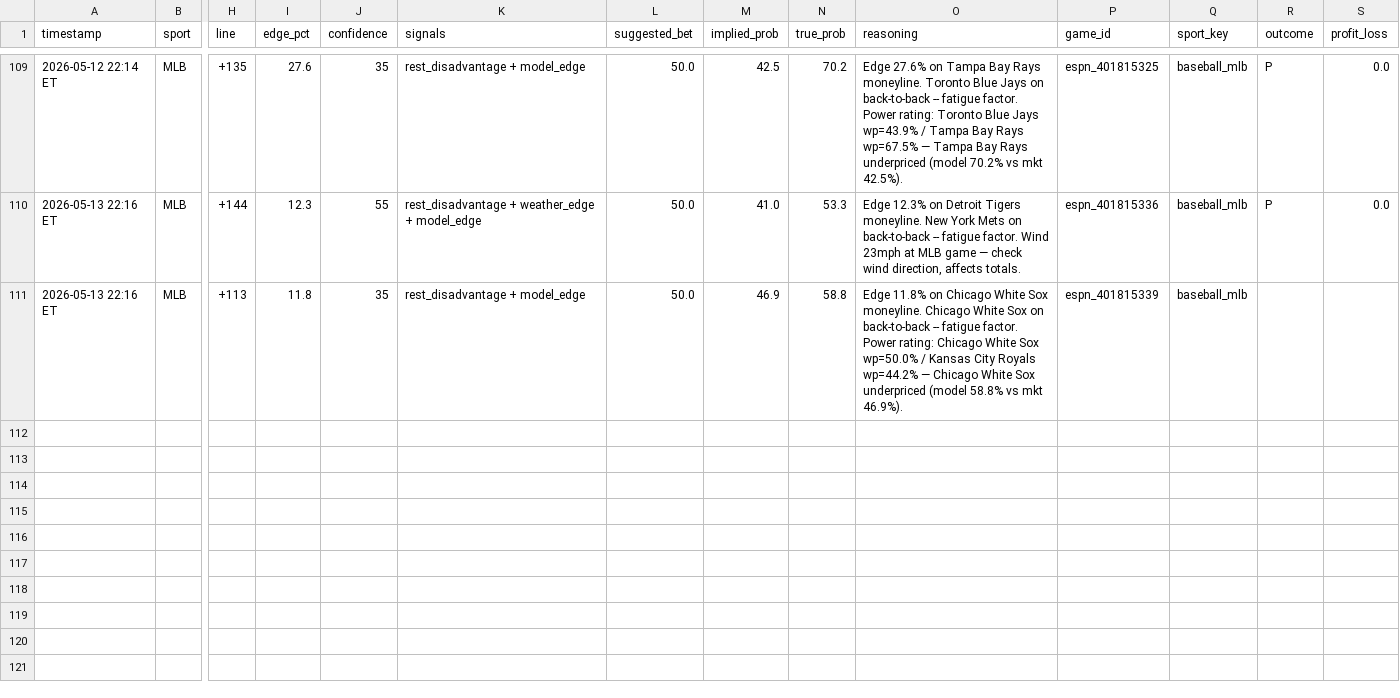
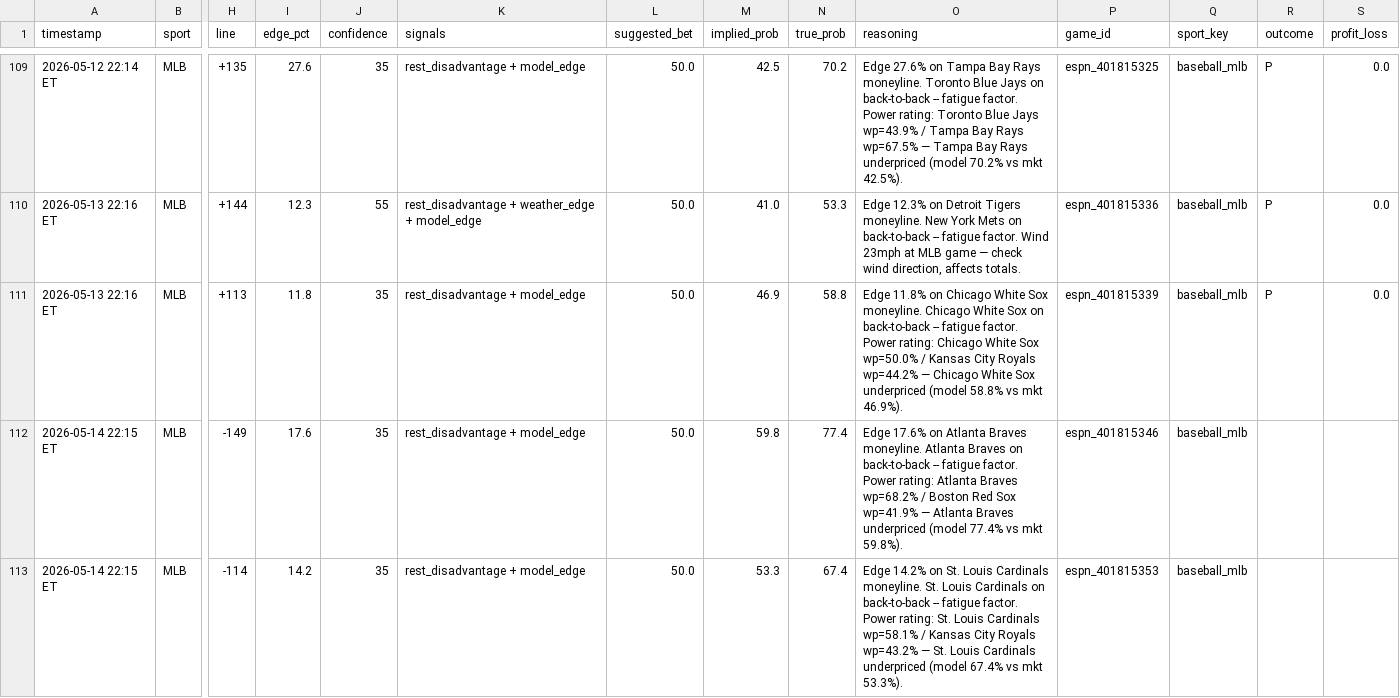
Before and after one commit to mehpackers13/fanduel-bot, a CSV file: bets_log.csv, drawn as a sheet; only a part is shown, gaps mark what is left out; rows hold the shown columns only; the diff names each change by its address in the sheet, - before the commit and + after, or states it on an @@ line.

```diff
--- a/bets_log.csv
+++ b/bets_log.csv
-R111 (outcome): (empty)
+R111 (outcome): P
-S111 (profit_loss): (empty)
+S111 (profit_loss): 0.0
+row 112: 2026-05-14 22:15 ET | MLB | -149 | 17.6 | 35 | rest_disadvantage + model_edge | 50.0 | 59.8 | 77.4 | Edge 17.6% on Atlanta Braves moneyline. Atlanta Braves on back-to-back -- fatigue factor. Power rating: Atlanta Braves wp=68.2% / Boston Red Sox wp=41.9% — Atlanta Braves underpriced (model 77.4% vs mkt 59.8%). | espn_401815346 | baseball_mlb
+row 113: 2026-05-14 22:15 ET | MLB | -114 | 14.2 | 35 | rest_disadvantage + model_edge | 50.0 | 53.3 | 67.4 | Edge 14.2% on St. Louis Cardinals moneyline. St. Louis Cardinals on back-to-back -- fatigue factor. Power rating: St. Louis Cardinals wp=58.1% / Kansas City Royals wp=43.2% — St. Louis Cardinals underpriced (model 67.4% vs mkt 53.3%). | espn_401815353 | baseball_mlb
```
Also changed, not shown: 4 other files.
